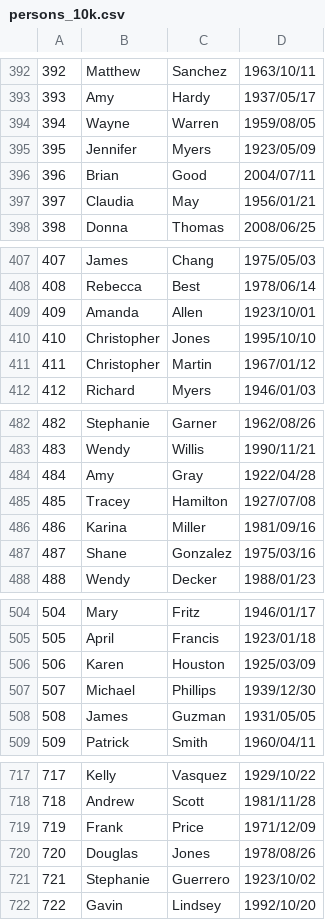
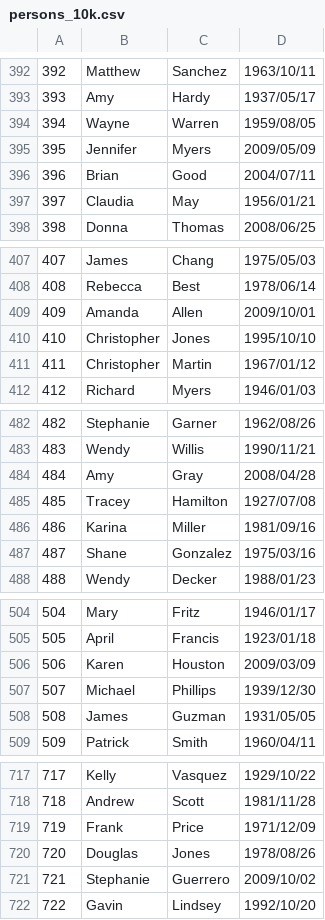
Before and after one commit to CCimen/springbatchtutorial2, a CSV file: src/main/resources/persons_10k.csv, drawn as a sheet; only a part is shown, gaps mark what is left out; the diff covers the shown part only.

Commit message:
Har ändrat datafiler till 5% personer och 5% transaktioner sorteras bort

```diff
--- a/src/main/resources/persons_10k.csv
+++ b/src/main/resources/persons_10k.csv
@@ -394,3 +394,3 @@
 394,Wayne,Warren,1959/08/05
-395,Jennifer,Myers,1923/05/09
+395,Jennifer,Myers,2009/05/09
 396,Brian,Good,2004/07/11
@@ -408,3 +408,3 @@
 408,Rebecca,Best,1978/06/14
-409,Amanda,Allen,1923/10/01
+409,Amanda,Allen,2009/10/01
 410,Christopher,Jones,1995/10/10
@@ -483,3 +483,3 @@
 483,Wendy,Willis,1990/11/21
-484,Amy,Gray,1922/04/28
+484,Amy,Gray,2008/04/28
 485,Tracey,Hamilton,1927/07/08
@@ -505,3 +505,3 @@
 505,April,Francis,1923/01/18
-506,Karen,Houston,1925/03/09
+506,Karen,Houston,2009/03/09
 507,Michael,Phillips,1939/12/30
@@ -720,3 +720,3 @@
 720,Douglas,Jones,1978/08/26
-721,Stephanie,Guerrero,1923/10/02
+721,Stephanie,Guerrero,2009/10/02
 722,Gavin,Lindsey,1992/10/20
```
Also changed, not shown: 43 edited cells elsewhere in this file, src/main/resources/persons_1k.csv, src/main/resources/transactions_10k.csv, 6 other files.
